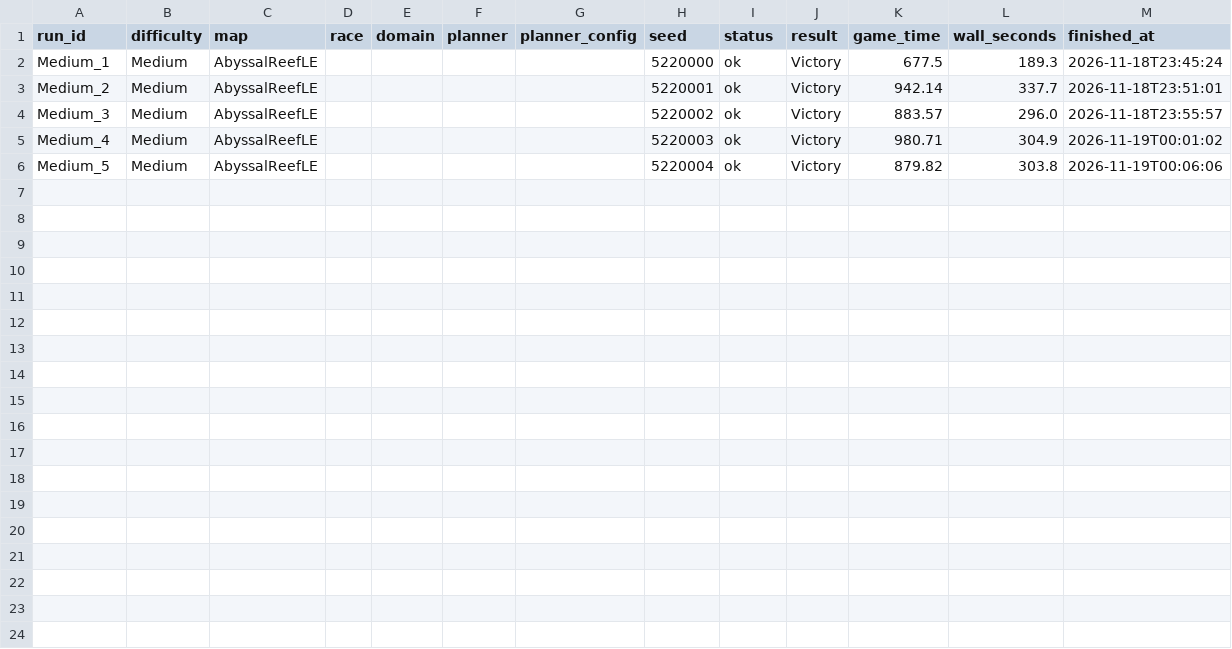
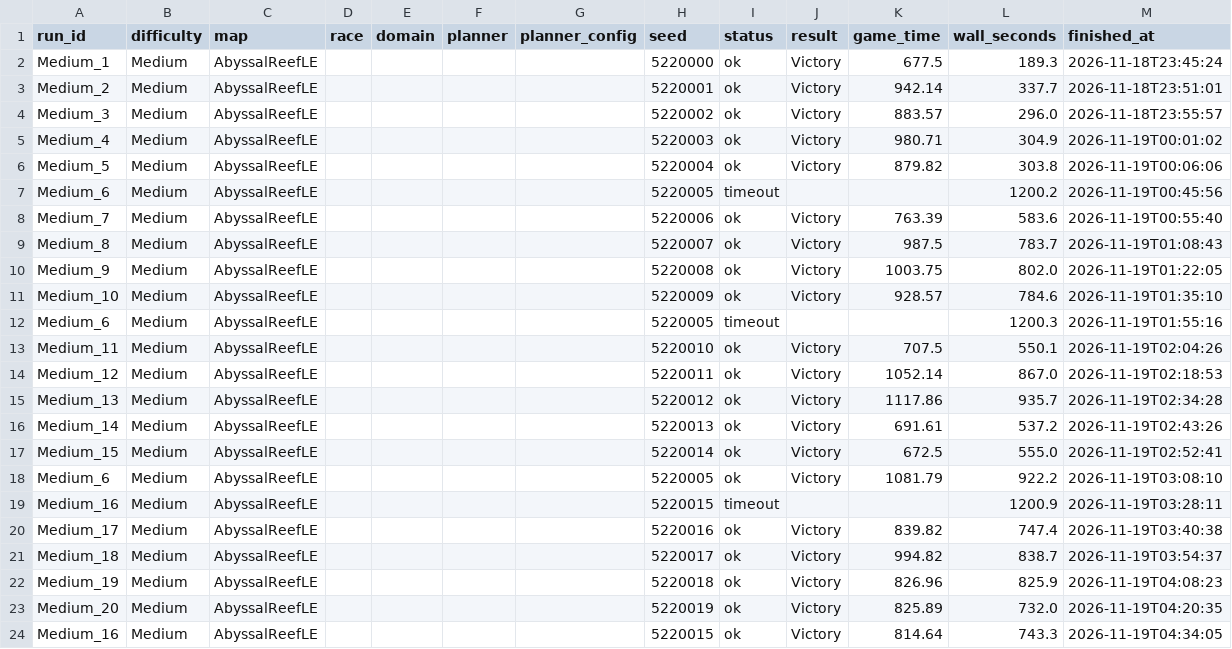
Before and after one commit to Dasha0205/sc2-planning-bot, a CSV file: runs/E5_numeric_Medium/progress.csv, drawn as a sheet.

```diff
--- a/runs/E5_numeric_Medium/progress.csv
+++ b/runs/E5_numeric_Medium/progress.csv
@@ -6 +6,19 @@ Medium_4,Medium,AbyssalReefLE,,,,,5220003,ok,Victory,980.71,304.9,2026-11-19T00:
 Medium_5,Medium,AbyssalReefLE,,,,,5220004,ok,Victory,879.82,303.8,2026-11-19T00:06:06
+Medium_6,Medium,AbyssalReefLE,,,,,5220005,timeout,,,1200.2,2026-11-19T00:45:56
+Medium_7,Medium,AbyssalReefLE,,,,,5220006,ok,Victory,763.39,583.6,2026-11-19T00:55:40
+Medium_8,Medium,AbyssalReefLE,,,,,5220007,ok,Victory,987.5,783.7,2026-11-19T01:08:43
+Medium_9,Medium,AbyssalReefLE,,,,,5220008,ok,Victory,1003.75,802.0,2026-11-19T01:22:05
+Medium_10,Medium,AbyssalReefLE,,,,,5220009,ok,Victory,928.57,784.6,2026-11-19T01:35:10
+Medium_6,Medium,AbyssalReefLE,,,,,5220005,timeout,,,1200.3,2026-11-19T01:55:16
+Medium_11,Medium,AbyssalReefLE,,,,,5220010,ok,Victory,707.5,550.1,2026-11-19T02:04:26
+Medium_12,Medium,AbyssalReefLE,,,,,5220011,ok,Victory,1052.14,867.0,2026-11-19T02:18:53
+Medium_13,Medium,AbyssalReefLE,,,,,5220012,ok,Victory,1117.86,935.7,2026-11-19T02:34:28
+Medium_14,Medium,AbyssalReefLE,,,,,5220013,ok,Victory,691.61,537.2,2026-11-19T02:43:26
+Medium_15,Medium,AbyssalReefLE,,,,,5220014,ok,Victory,672.5,555.0,2026-11-19T02:52:41
+Medium_6,Medium,AbyssalReefLE,,,,,5220005,ok,Victory,1081.79,922.2,2026-11-19T03:08:10
+Medium_16,Medium,AbyssalReefLE,,,,,5220015,timeout,,,1200.9,2026-11-19T03:28:11
+Medium_17,Medium,AbyssalReefLE,,,,,5220016,ok,Victory,839.82,747.4,2026-11-19T03:40:38
+Medium_18,Medium,AbyssalReefLE,,,,,5220017,ok,Victory,994.82,838.7,2026-11-19T03:54:37
+Medium_19,Medium,AbyssalReefLE,,,,,5220018,ok,Victory,826.96,825.9,2026-11-19T04:08:23
+Medium_20,Medium,AbyssalReefLE,,,,,5220019,ok,Victory,825.89,732.0,2026-11-19T04:20:35
+Medium_16,Medium,AbyssalReefLE,,,,,5220015,ok,Victory,814.64,743.3,2026-11-19T04:34:05
```
Also changed, not shown: runs/E5_numeric_Medium/games.csv, runs/E5_numeric_Medium/summary.csv, 48 other files.
